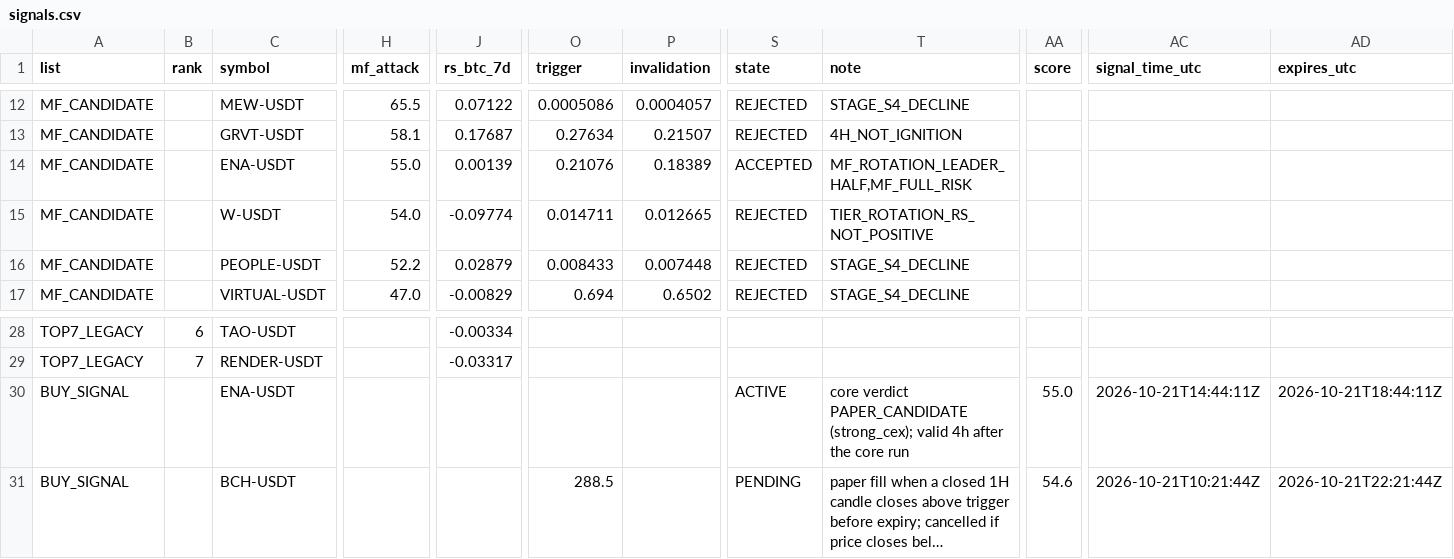
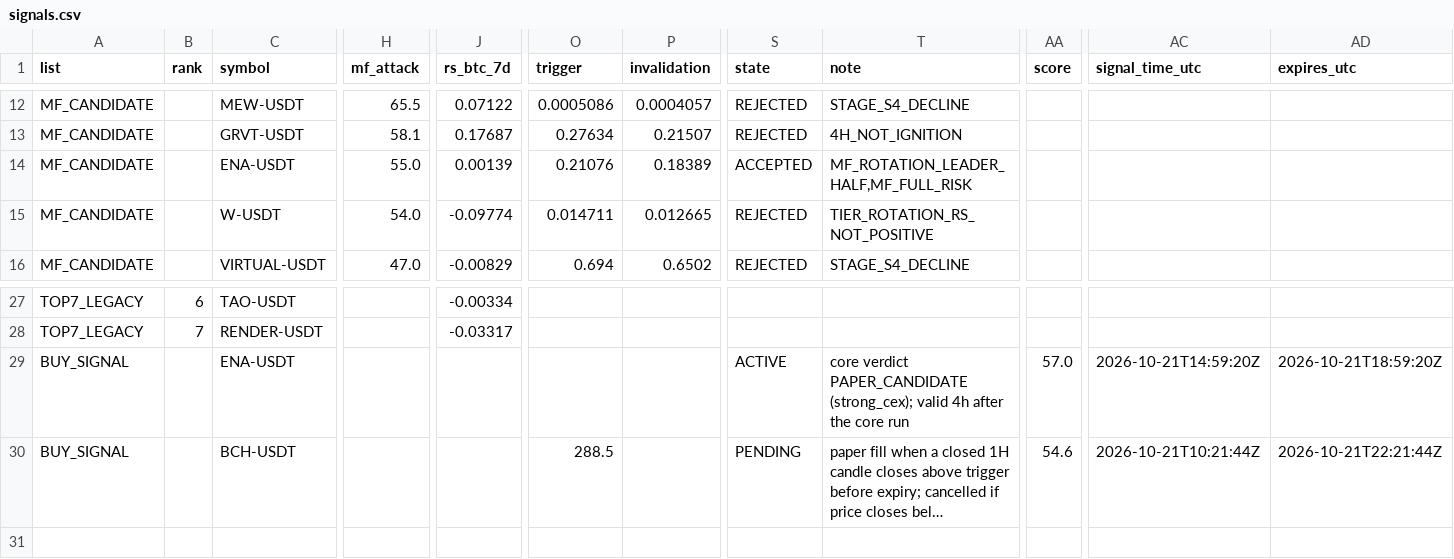
Before and after one commit to fu5202ture-beep/cqs-dashboard, a CSV file: signals.csv, drawn as a sheet; only a part is shown, gaps mark what is left out; long unchanged cells end in …; removed rows and columns are numbered as before the commit, all else as after; rows hold the shown columns only; the diff names each change by its address in the sheet, - before the commit and + after, or states it on an @@ line.

```diff
--- a/signals.csv
+++ b/signals.csv
-row 16: MF_CANDIDATE |  | PEOPLE-USDT | 52.2 | 0.02879 | 0.008433 | 0.007448 | REJECTED | STAGE_S4_DECLINE
-AA29 (score): 55.0
+AA29 (score): 57.0
-AC29 (signal_time_utc): 2026-10-21T14:44:11Z
+AC29 (signal_time_utc): 2026-10-21T14:59:20Z
-AD29 (expires_utc): 2026-10-21T18:44:11Z
+AD29 (expires_utc): 2026-10-21T18:59:20Z
```
Also changed, not shown: 2 other files.
